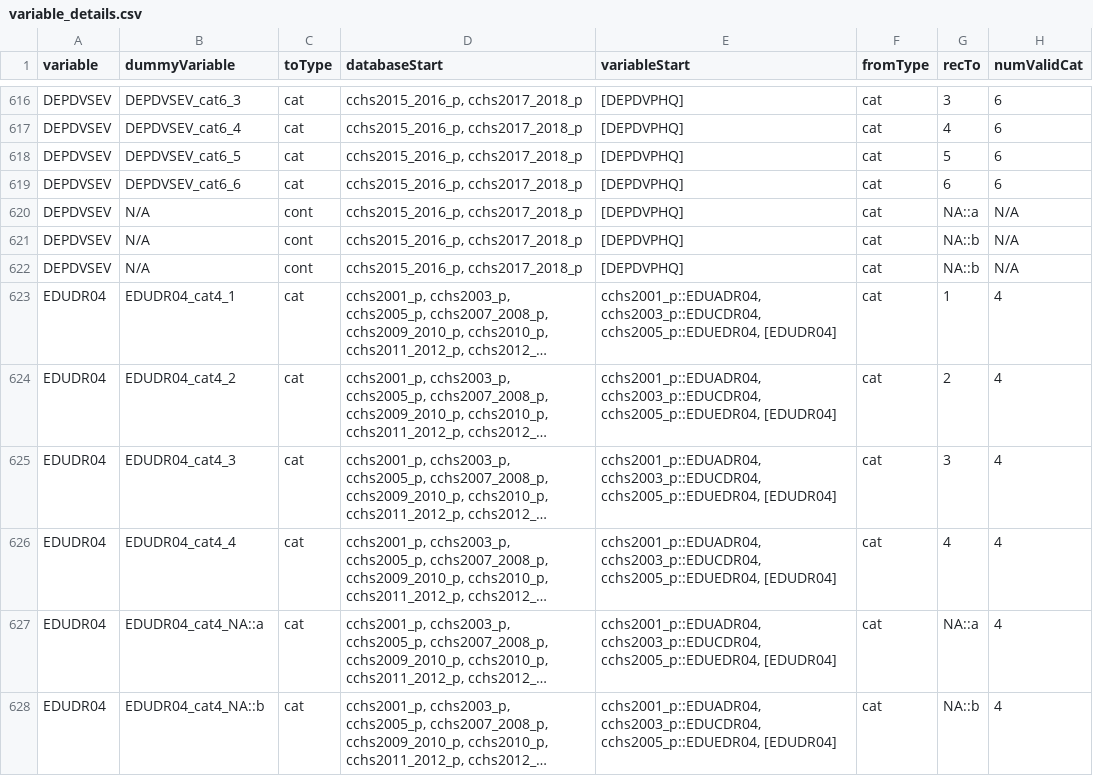
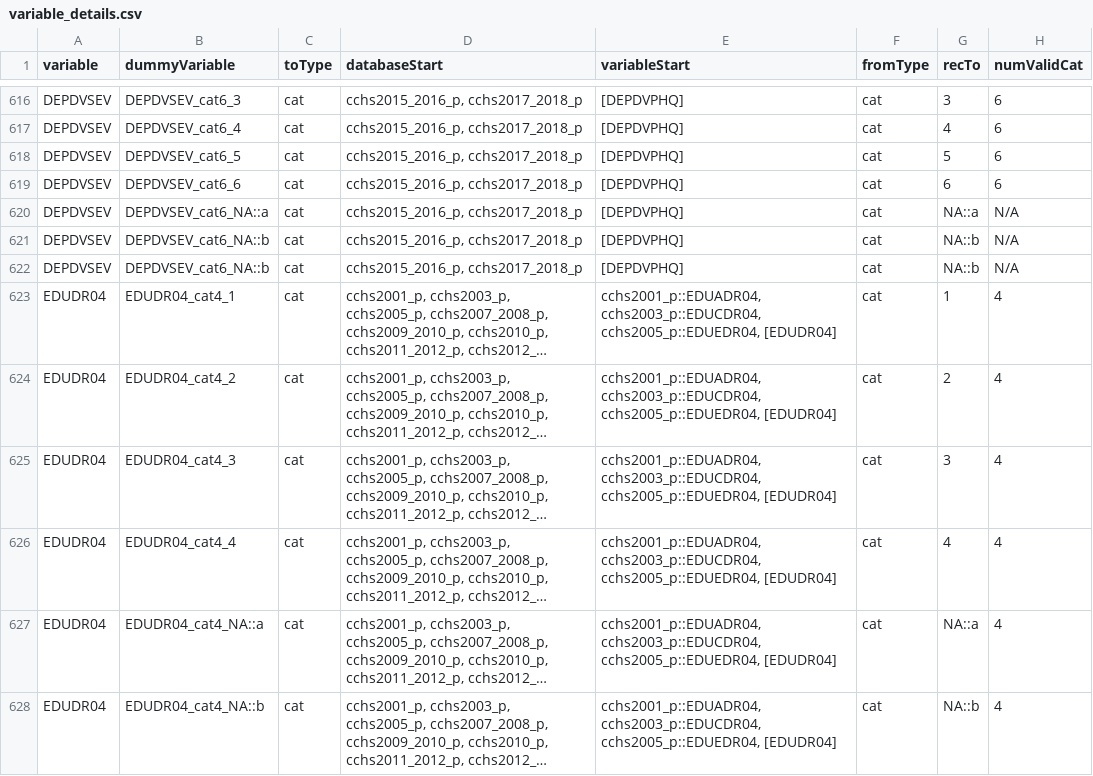
Before and after one commit to Big-Life-Lab/cchsflow, a CSV file: inst/extdata/variable_details.csv, drawn as a sheet; only a part is shown, gaps mark what is left out; long unchanged cells end in …; the diff names each change by its address in the sheet, - before the commit and + after, or states it on an @@ line.

```diff
--- a/inst/extdata/variable_details.csv
+++ b/inst/extdata/variable_details.csv
-B620 (dummyVariable): N/A
+B620 (dummyVariable): DEPDVSEV_cat6_NA::a
-C620:C622 (toType): cont
+C620:C622 (toType): cat
-B621:B622 (dummyVariable): N/A
+B621:B622 (dummyVariable): DEPDVSEV_cat6_NA::b
```
Also changed, not shown: 1 other file.
